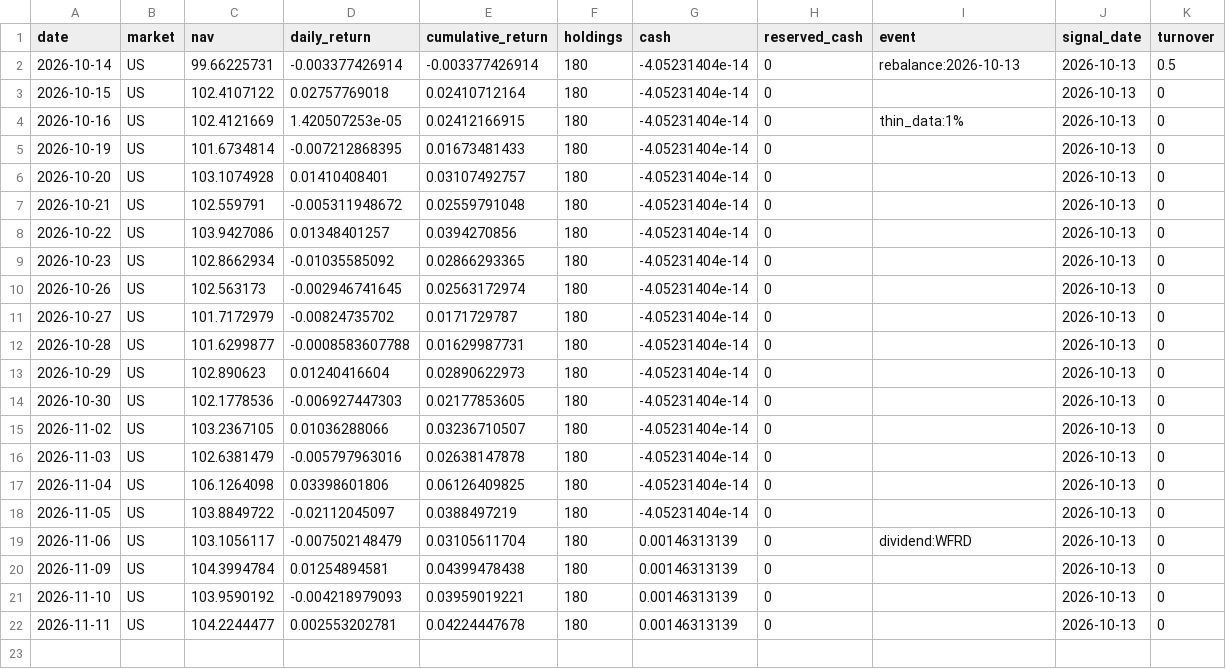
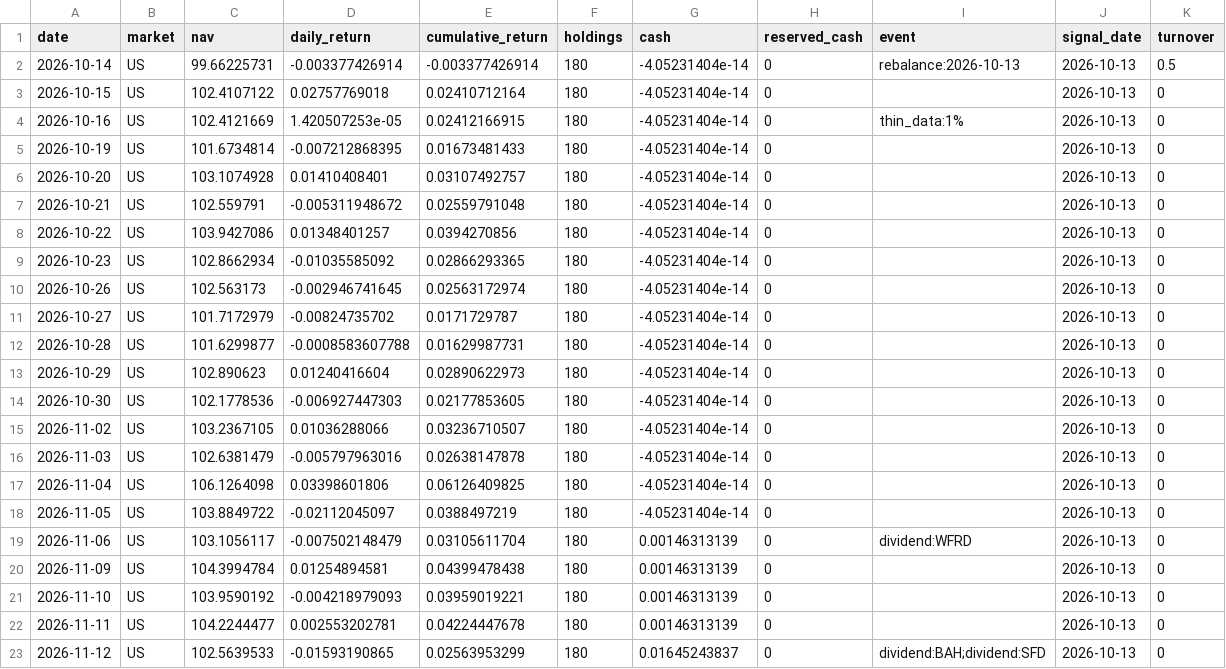
Before and after one commit to hdcapital/fcf-factor, a CSV file: data/performance/US.csv, drawn as a sheet; the diff names each change by its address in the sheet, - before the commit and + after, or states it on an @@ line.

```diff
--- a/data/performance/US.csv
+++ b/data/performance/US.csv
+row 23: 2026-11-12 | US | 102.5639533 | -0.01593190865 | 0.02563953299 | 180 | 0.01645243837 | 0 | dividend:BAH;dividend:SFD | 2026-10-13 | 0
```
Also changed, not shown: data/performance/CA.csv, data/prices/AU/2026-11.csv, 18 other files.
